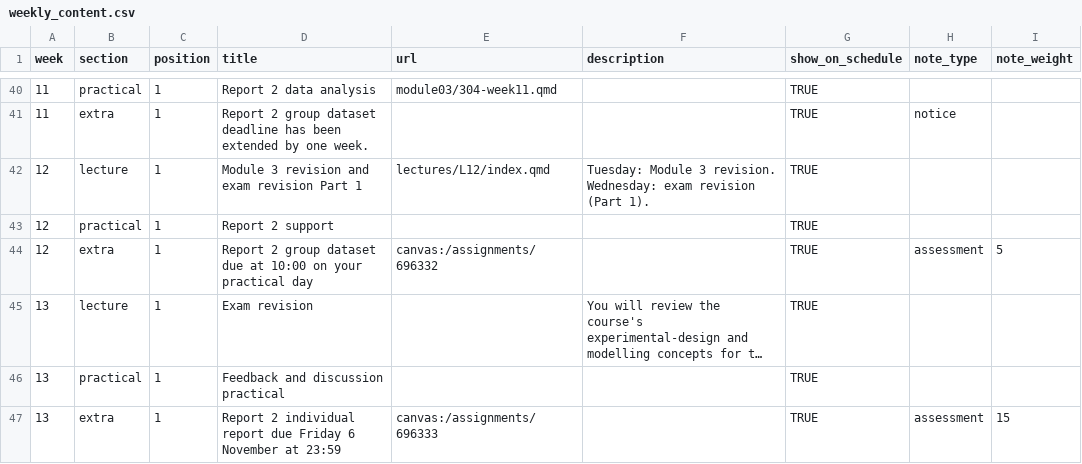
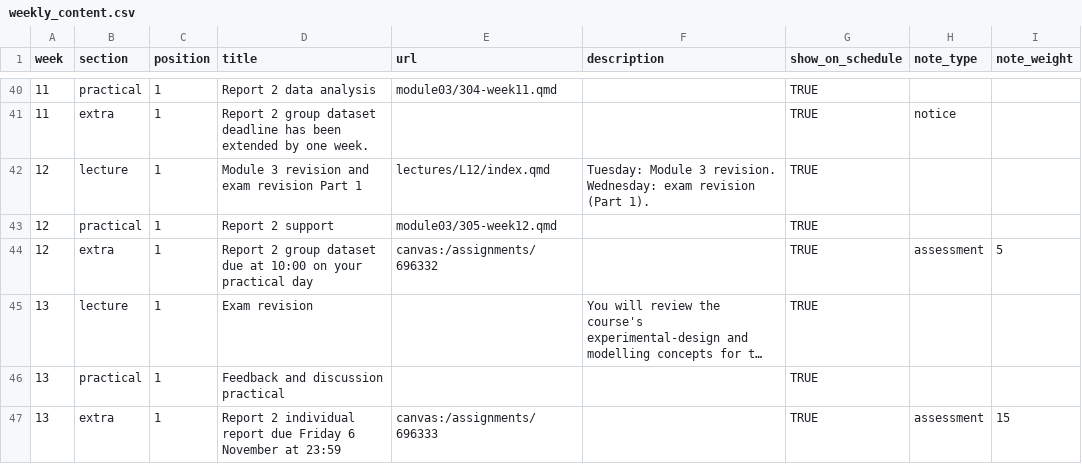
Before and after one commit to BIOL2022/BEDA-handbook, a CSV file: data/weekly_content.csv, drawn as a sheet; only a part is shown, gaps mark what is left out; long unchanged cells end in ….

Commit message:
docs(week12): link practical schedule to Week 12 page

```diff
--- a/data/weekly_content.csv
+++ b/data/weekly_content.csv
@@ -42,3 +42,3 @@ week,section,position,title,url,description,show_on_schedule,note_type,note_weig
 12,lecture,1,Module 3 revision and exam revision Part 1,lectures/L12/index.qmd,"Tuesday: Module 3 revision. Wednesday: exam revision (Part 1).",TRUE,,
-12,practical,1,Report 2 support,,,TRUE,,
+12,practical,1,Report 2 support,module03/305-week12.qmd,,TRUE,,
 12,extra,1,Report 2 group dataset due at 10:00 on your practical day,canvas:/assignments/696332,,TRUE,assessment,5
```
Also changed, not shown: 1 other file.
